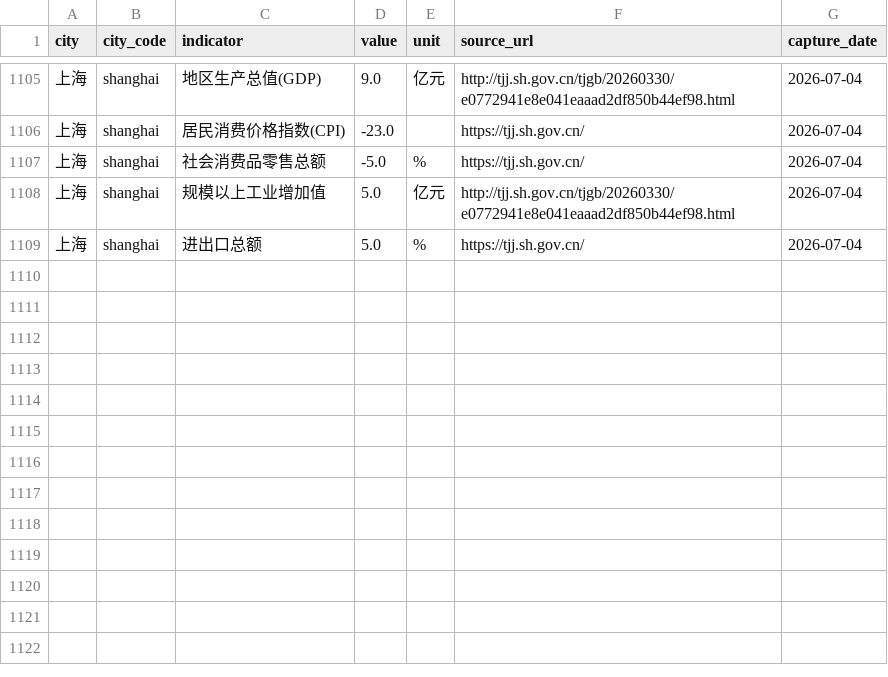
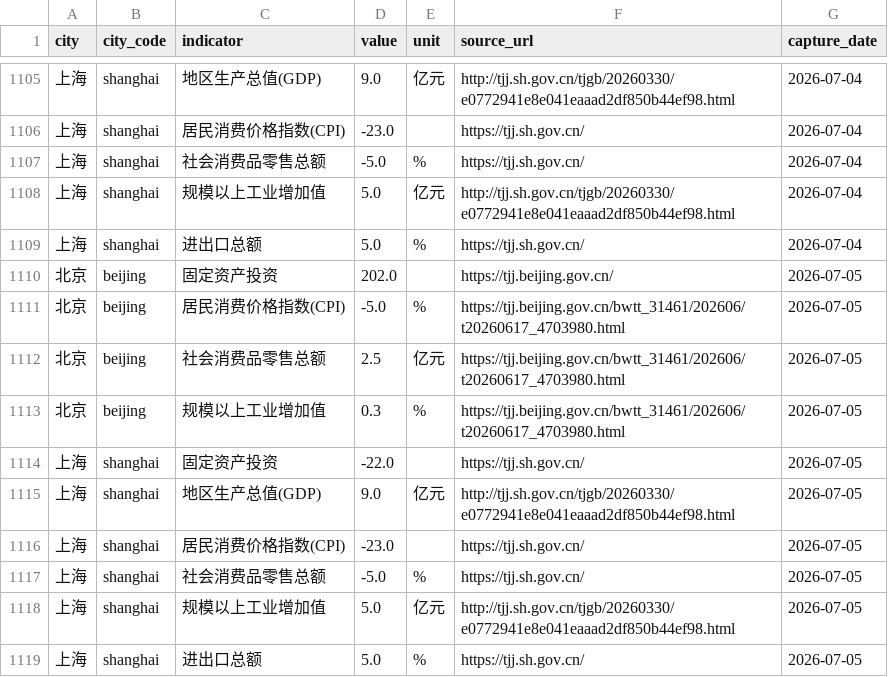
Before and after one commit to verymark/bj-sh-dashboard, a CSV file: data/history.csv, drawn as a sheet; only a part is shown, gaps mark what is left out.

```diff
--- a/data/history.csv
+++ b/data/history.csv
@@ -1109 +1109,11 @@ city,city_code,indicator,value,unit,source_url,capture_date
 上海,shanghai,进出口总额,5.0,%,https://tjj.sh.gov.cn/,2026-07-04
+北京,beijing,固定资产投资,202.0,,https://tjj.beijing.gov.cn/,2026-07-05
+北京,beijing,居民消费价格指数(CPI),-5.0,%,https://tjj.beijing.gov.cn/bwtt_31461/202606/t20260617_4703980.html,2026-07-05
+北京,beijing,社会消费品零售总额,2.5,亿元,https://tjj.beijing.gov.cn/bwtt_31461/202606/t20260617_4703980.html,2026-07-05
+北京,beijing,规模以上工业增加值,0.3,%,https://tjj.beijing.gov.cn/bwtt_31461/202606/t20260617_4703980.html,2026-07-05
+上海,shanghai,固定资产投资,-22.0,,https://tjj.sh.gov.cn/,2026-07-05
+上海,shanghai,地区生产总值(GDP),9.0,亿元,http://tjj.sh.gov.cn/tjgb/20260330/e0772941e8e041eaaad2df850b44ef98.html,2026-07-05
+上海,shanghai,居民消费价格指数(CPI),-23.0,,https://tjj.sh.gov.cn/,2026-07-05
+上海,shanghai,社会消费品零售总额,-5.0,%,https://tjj.sh.gov.cn/,2026-07-05
+上海,shanghai,规模以上工业增加值,5.0,亿元,http://tjj.sh.gov.cn/tjgb/20260330/e0772941e8e041eaaad2df850b44ef98.html,2026-07-05
+上海,shanghai,进出口总额,5.0,%,https://tjj.sh.gov.cn/,2026-07-05
```
Also changed, not shown: data/latest_metrics.csv, 2 other files.
